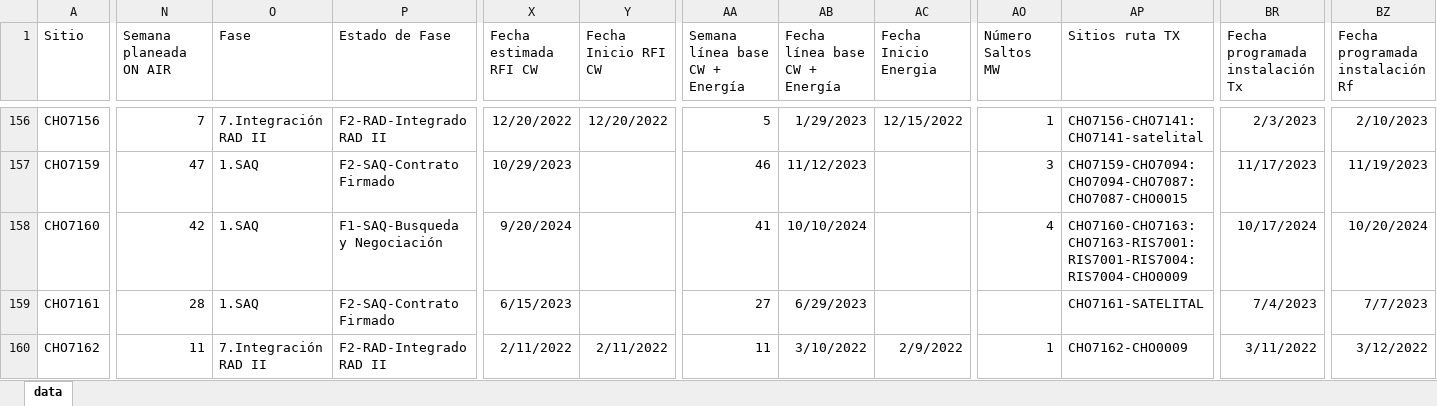
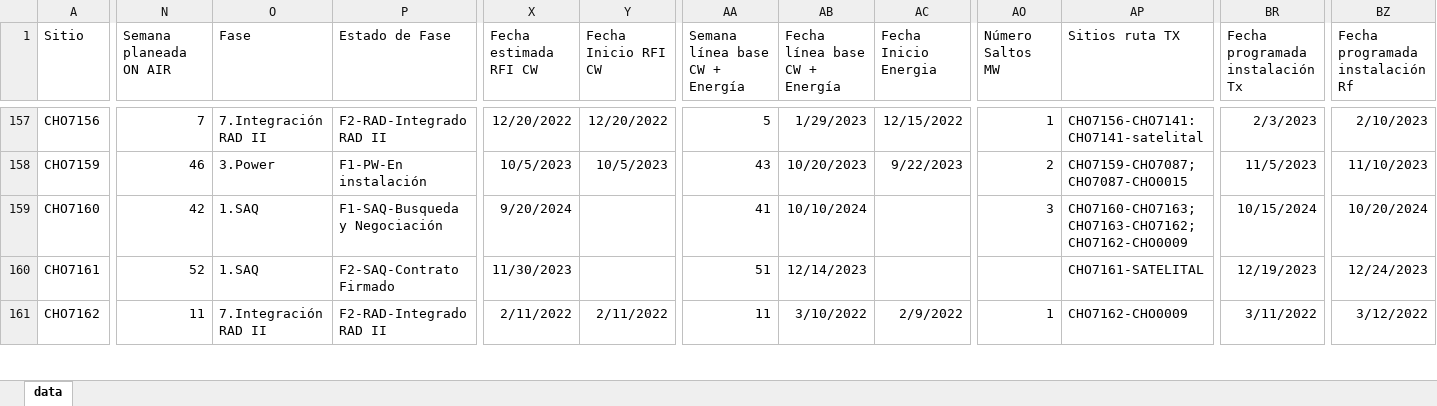
Before and after one commit to joseluis1061/NocAppPuppeteer, an Excel workbook: public/00_Inputs/Sitios_Implementacion_TowerTrack.xlsx, sheet data, drawn as a sheet; only a part is shown, gaps mark what is left out; values as stored, in another font and other column widths than the file's, no borders; addresses are those after the commit; the diff covers the shown part only; the diff names each change by its address in the sheet, - before the commit and + after, or states it on an @@ line.

```diff
--- a/public/00_Inputs/Sitios_Implementacion_TowerTrack.xlsx (sheet data)
+++ b/public/00_Inputs/Sitios_Implementacion_TowerTrack.xlsx (sheet data)
-N158 (Semana planeada ON AIR): 47
+N158 (Semana planeada ON AIR): 46
-O158 (Fase): 1.SAQ
+O158 (Fase): 3.Power
-P158 (Estado de Fase): F2-SAQ-Contrato Firmado
+P158 (Estado de Fase): F1-PW-En instalación
-X158 (Fecha estimada RFI CW): 10/29/2023
+X158 (Fecha estimada RFI CW): 10/5/2023
-Y158 (Fecha Inicio RFI CW): (empty)
+Y158 (Fecha Inicio RFI CW): 10/5/2023
-AA158 (Semana línea base CW + Energía): 46
+AA158 (Semana línea base CW + Energía): 43
-AB158 (Fecha línea base CW + Energía): 11/12/2023
+AB158 (Fecha línea base CW + Energía): 10/20/2023
-AC158 (Fecha Inicio Energia): (empty)
+AC158 (Fecha Inicio Energia): 9/22/2023
-AO158 (Número Saltos MW): 3
+AO158 (Número Saltos MW): 2
-AP158 (Sitios ruta TX): CHO7159-CHO7094:CHO7094-CHO7087:CHO7087-CHO0015
+AP158 (Sitios ruta TX): CHO7159-CHO7087;CHO7087-CHO0015
-BR158 (Fecha programada instalación Tx): 11/17/2023
+BR158 (Fecha programada instalación Tx): 11/5/2023
-BZ158 (Fecha programada instalación Rf): 11/19/2023
+BZ158 (Fecha programada instalación Rf): 11/10/2023
-AO159 (Número Saltos MW): 4
+AO159 (Número Saltos MW): 3
-AP159 (Sitios ruta TX): CHO7160-CHO7163:CHO7163-RIS7001:RIS7001-RIS7004:RIS7004-CHO0009
+AP159 (Sitios ruta TX): CHO7160-CHO7163;CHO7163-CHO7162;CHO7162-CHO0009
-BR159 (Fecha programada instalación Tx): 10/17/2024
+BR159 (Fecha programada instalación Tx): 10/15/2024
-N160 (Semana planeada ON AIR): 28
+N160 (Semana planeada ON AIR): 52
-X160 (Fecha estimada RFI CW): 6/15/2023
+X160 (Fecha estimada RFI CW): 11/30/2023
-AA160 (Semana línea base CW + Energía): 27
+AA160 (Semana línea base CW + Energía): 51
-AB160 (Fecha línea base CW + Energía): 6/29/2023
+AB160 (Fecha línea base CW + Energía): 12/14/2023
-BR160 (Fecha programada instalación Tx): 7/4/2023
+BR160 (Fecha programada instalación Tx): 12/19/2023
-BZ160 (Fecha programada instalación Rf): 7/7/2023
+BZ160 (Fecha programada instalación Rf): 12/24/2023
```
Also changed, not shown: 6 added rows and 1326 edited cells elsewhere in this sheet, public/00_Inputs/AlarmLogs.xlsx, public/01_Output/AlarmasU2020_Tower.xlsx, 3 other files.
